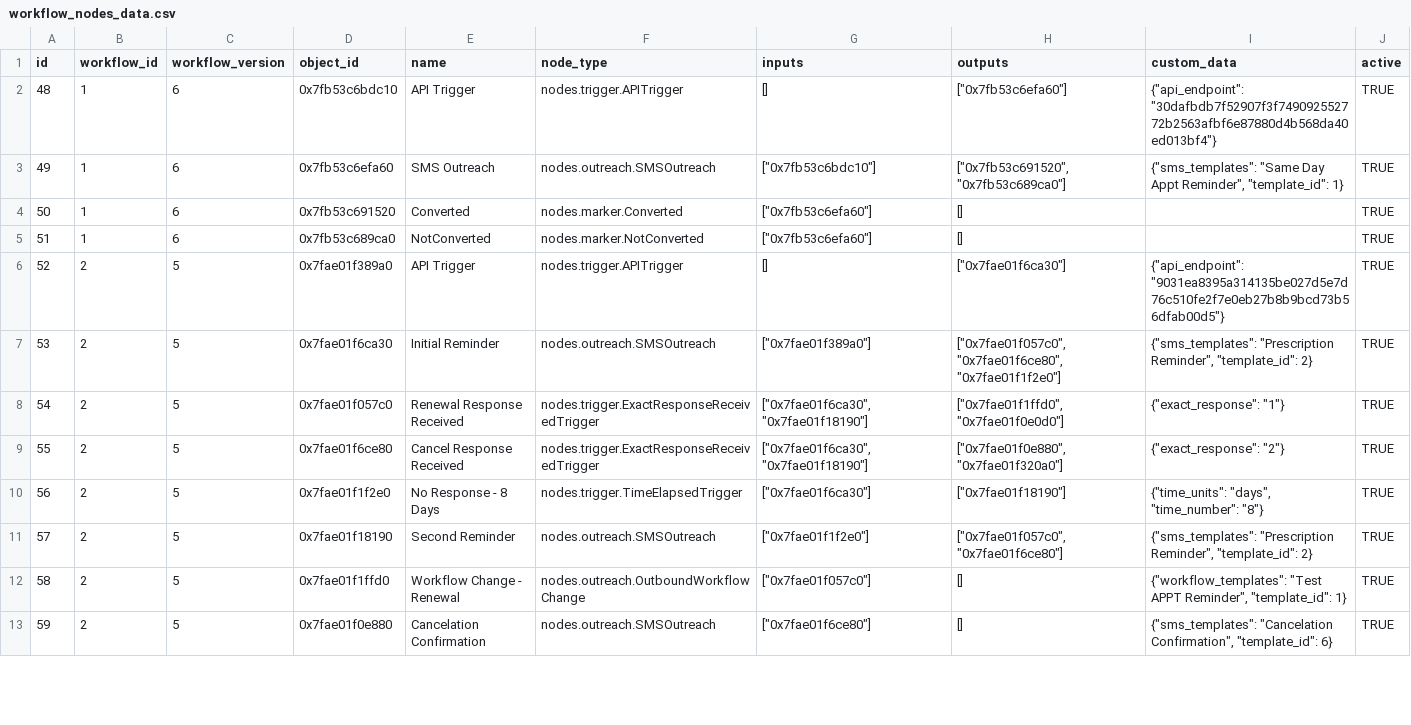
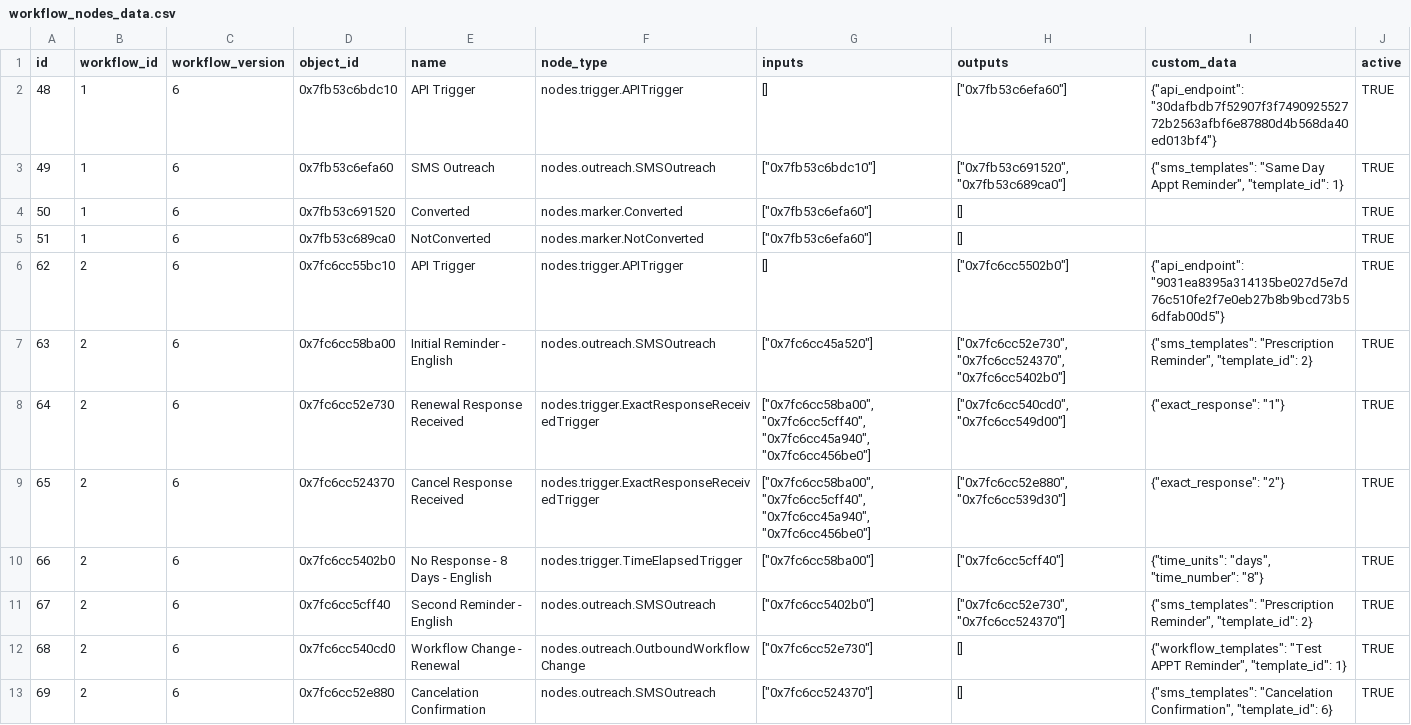
Before and after one commit to jakesprojects/shinewave, a CSV file: file_mount/node_app/data/table_csvs/workflow_nodes_data.csv, drawn as a sheet; only a part is shown; the diff covers the shown part only.

Commit message:
Improved dummy data, added sankey table

```diff
--- a/file_mount/node_app/data/table_csvs/workflow_nodes_data.csv
+++ b/file_mount/node_app/data/table_csvs/workflow_nodes_data.csv
@@ -5,9 +5,9 @@ id,workflow_id,workflow_version,object_id,name,node_type,inputs,outputs,custom_d
 51,1,6,0x7fb53c689ca0,NotConverted,nodes.marker.NotConverted,"[""0x7fb53c6efa60""]",[],,TRUE
-52,2,5,0x7fae01f389a0,API Trigger,nodes.trigger.APITrigger,[],"[""0x7fae01f6ca30""]","{""api_endpoint"": ""9031ea8395a314135be027d5e7d76c510fe2f7e0eb27b8b9bcd73b56dfab00d5""}",TRUE
-53,2,5,0x7fae01f6ca30,Initial Reminder,nodes.outreach.SMSOutreach,"[""0x7fae01f389a0""]","[""0x7fae01f057c0"", ""0x7fae01f6ce80"", ""0x7fae01f1f2e0""]","{""sms_templates"": ""Prescription Reminder"", ""template_id"": 2}",TRUE
-54,2,5,0x7fae01f057c0,Renewal Response Received,nodes.trigger.ExactResponseReceivedTrigger,"[""0x7fae01f6ca30"", ""0x7fae01f18190""]","[""0x7fae01f1ffd0"", ""0x7fae01f0e0d0""]","{""exact_response"": ""1""}",TRUE
-55,2,5,0x7fae01f6ce80,Cancel Response Received,nodes.trigger.ExactResponseReceivedTrigger,"[""0x7fae01f6ca30"", ""0x7fae01f18190""]","[""0x7fae01f0e880"", ""0x7fae01f320a0""]","{""exact_response"": ""2""}",TRUE
-56,2,5,0x7fae01f1f2e0,No Response - 8 Days,nodes.trigger.TimeElapsedTrigger,"[""0x7fae01f6ca30""]","[""0x7fae01f18190""]","{""time_units"": ""days"", ""time_number"": ""8""}",TRUE
-57,2,5,0x7fae01f18190,Second Reminder,nodes.outreach.SMSOutreach,"[""0x7fae01f1f2e0""]","[""0x7fae01f057c0"", ""0x7fae01f6ce80""]","{""sms_templates"": ""Prescription Reminder"", ""template_id"": 2}",TRUE
-58,2,5,0x7fae01f1ffd0,Workflow Change - Renewal,nodes.outreach.OutboundWorkflowChange,"[""0x7fae01f057c0""]",[],"{""workflow_templates"": ""Test APPT Reminder"", ""template_id"": 1}",TRUE
-59,2,5,0x7fae01f0e880,Cancelation Confirmation,nodes.outreach.SMSOutreach,"[""0x7fae01f6ce80""]",[],"{""sms_templates"": ""Cancelation Confirmation"", ""template_id"": 6}",TRUE
+62,2,6,0x7fc6cc55bc10,API Trigger,nodes.trigger.APITrigger,[],"[""0x7fc6cc5502b0""]","{""api_endpoint"": ""9031ea8395a314135be027d5e7d76c510fe2f7e0eb27b8b9bcd73b56dfab00d5""}",TRUE
+63,2,6,0x7fc6cc58ba00,Initial Reminder - English,nodes.outreach.SMSOutreach,"[""0x7fc6cc45a520""]","[""0x7fc6cc52e730"", ""0x7fc6cc524370"", ""0x7fc6cc5402b0""]","{""sms_templates"": ""Prescription Reminder"", ""template_id"": 2}",TRUE
+64,2,6,0x7fc6cc52e730,Renewal Response Received,nodes.trigger.ExactResponseReceivedTrigger,"[""0x7fc6cc58ba00"", ""0x7fc6cc5cff40"", ""0x7fc6cc45a940"", ""0x7fc6cc456be0""]","[""0x7fc6cc540cd0"", ""0x7fc6cc549d00""]","{""exact_response"": ""1""}",TRUE
+65,2,6,0x7fc6cc524370,Cancel Response Received,nodes.trigger.ExactResponseReceivedTrigger,"[""0x7fc6cc58ba00"", ""0x7fc6cc5cff40"", ""0x7fc6cc45a940"", ""0x7fc6cc456be0""]","[""0x7fc6cc52e880"", ""0x7fc6cc539d30""]","{""exact_response"": ""2""}",TRUE
+66,2,6,0x7fc6cc5402b0,No Response - 8 Days - English,nodes.trigger.TimeElapsedTrigger,"[""0x7fc6cc58ba00""]","[""0x7fc6cc5cff40""]","{""time_units"": ""days"", ""time_number"": ""8""}",TRUE
+67,2,6,0x7fc6cc5cff40,Second Reminder - English,nodes.outreach.SMSOutreach,"[""0x7fc6cc5402b0""]","[""0x7fc6cc52e730"", ""0x7fc6cc524370""]","{""sms_templates"": ""Prescription Reminder"", ""template_id"": 2}",TRUE
+68,2,6,0x7fc6cc540cd0,Workflow Change - Renewal,nodes.outreach.OutboundWorkflowChange,"[""0x7fc6cc52e730""]",[],"{""workflow_templates"": ""Test APPT Reminder"", ""template_id"": 1}",TRUE
+69,2,6,0x7fc6cc52e880,Cancelation Confirmation,nodes.outreach.SMSOutreach,"[""0x7fc6cc524370""]",[],"{""sms_templates"": ""Cancelation Confirmation"", ""template_id"": 6}",TRUE
```
Also changed, not shown: 6 added rows and 8 edited cells elsewhere in this file, file_mount/node_app/data/table_csvs/templates_data.csv, 6 other files.
